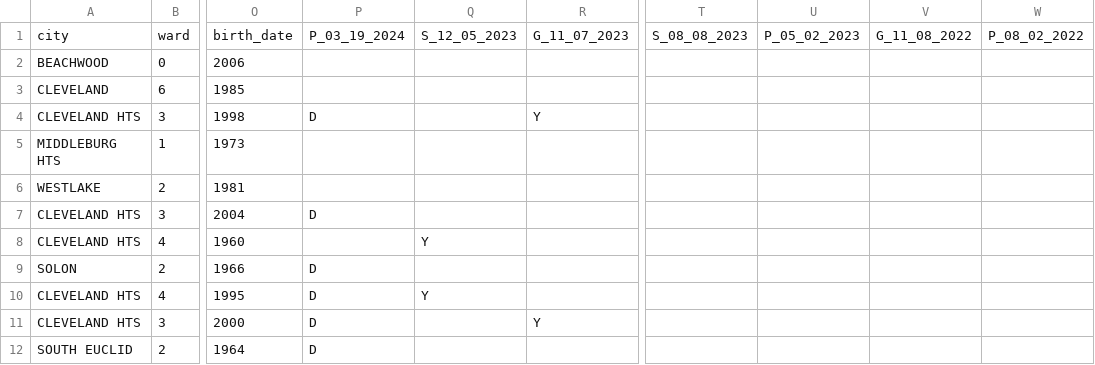
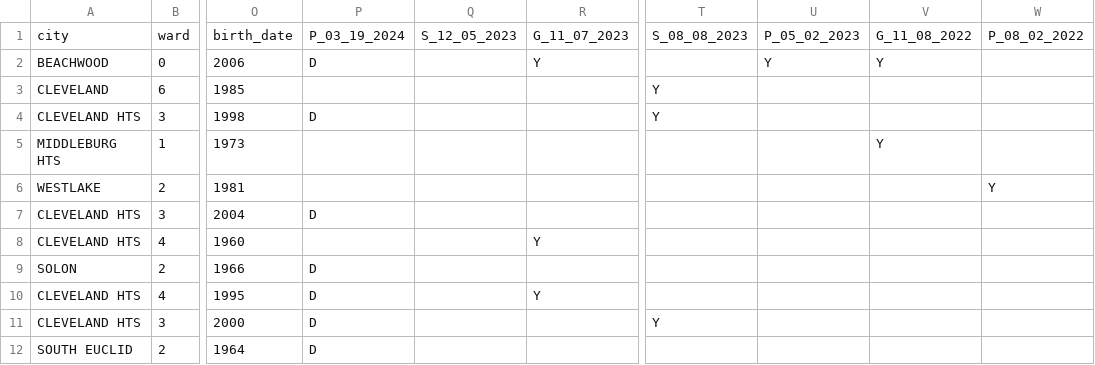
Before and after one commit to mbending418/LocalPoliticsDataCrunching, a CSV file: test_data/boe_data.csv, drawn as a sheet; only a part is shown, gaps mark what is left out; the diff names each change by its address in the sheet, - before the commit and + after, or states it on an @@ line.

Commit message:
fixed small typo in test data

```diff
--- a/test_data/boe_data.csv
+++ b/test_data/boe_data.csv
-P2: (empty)
+P2: D
-R2: (empty)
+R2: Y
-U2: (empty)
+U2: Y
-V2: (empty)
+V2: Y
-T3:T4: (empty)
+T3:T4: Y
-R4: Y
+R4: (empty)
-V5: (empty)
+V5: Y
-W6: (empty)
+W6: Y
-Q8: Y
+Q8: (empty)
-R8: (empty)
+R8: Y
-Q10: Y
+Q10: (empty)
-R10: (empty)
+R10: Y
-R11: Y
+R11: (empty)
-T11: (empty)
+T11: Y
```
